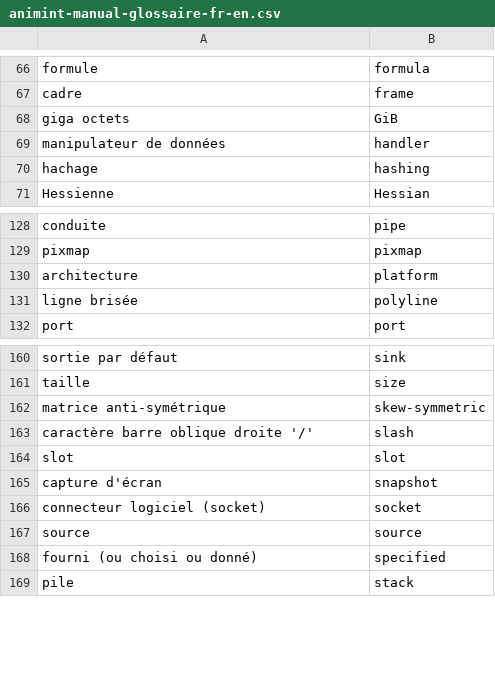
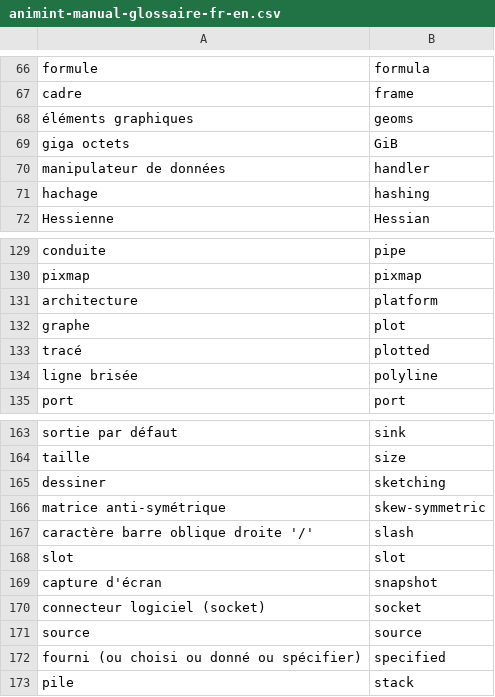
Before and after one commit to animint/animint-manual-fr, a CSV file: animint-manual-glossaire-fr-en.csv, drawn as a sheet; only a part is shown, gaps mark what is left out.

Commit message:
Tentative de traduction du chapitre 3 et ajustement du glossaire

```diff
--- a/animint-manual-glossaire-fr-en.csv
+++ b/animint-manual-glossaire-fr-en.csv
@@ -67,2 +67,3 @@ formule,formula
 cadre,frame
+éléments graphiques,geoms
 giga octets,GiB
@@ -130,2 +131,4 @@ pixmap,pixmap
 architecture,platform
+graphe,plot
+tracé,plotted
 ligne brisée,polyline
@@ -161,2 +164,3 @@ sortie par défaut,sink
 taille,size
+dessiner,sketching
 matrice anti-symétrique,skew-symmetric
@@ -167,3 +171,3 @@ connecteur logiciel (socket),socket
 source,source
-fourni (ou choisi ou donné),specified
+fourni (ou choisi ou donné ou spécifier),specified
 pile,stack
```
Also changed, not shown: 4 other files.
